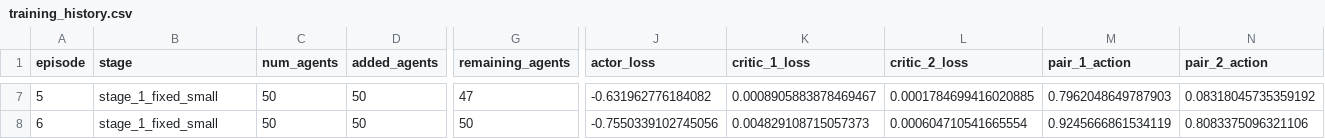
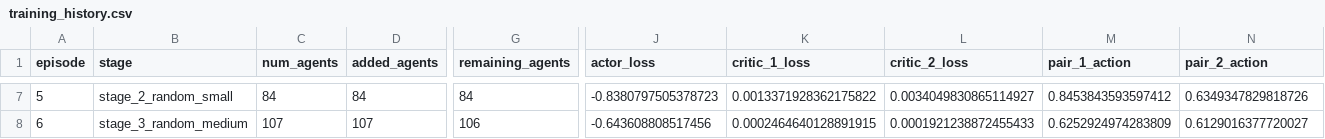
Before and after one commit to HanoCat/RLForHajjProject, a CSV file: logs/plots/training_history.csv, drawn as a sheet; only a part is shown, gaps mark what is left out; the diff covers the shown part only; the diff names each change by its address in the sheet, - before the commit and + after, or states it on an @@ line.

```diff
--- a/logs/plots/training_history.csv
+++ b/logs/plots/training_history.csv
-B7 (stage): stage_1_fixed_small
+B7 (stage): stage_2_random_small
-C7 (num_agents): 50
+C7 (num_agents): 84
-D7 (added_agents): 50
+D7 (added_agents): 84
-G7 (remaining_agents): 47
+G7 (remaining_agents): 84
-J7 (actor_loss): -0.631962776184082
+J7 (actor_loss): -0.8380797505378723
-K7 (critic_1_loss): 0.0008905883878469467
+K7 (critic_1_loss): 0.0013371928362175822
-L7 (critic_2_loss): 0.0001784699416020885
+L7 (critic_2_loss): 0.0034049830865114927
-M7 (pair_1_action): 0.7962048649787903
+M7 (pair_1_action): 0.8453843593597412
-N7 (pair_2_action): 0.08318045735359192
+N7 (pair_2_action): 0.6349347829818726
-B8 (stage): stage_1_fixed_small
+B8 (stage): stage_3_random_medium
-C8 (num_agents): 50
+C8 (num_agents): 107
-D8 (added_agents): 50
+D8 (added_agents): 107
-G8 (remaining_agents): 50
+G8 (remaining_agents): 106
-J8 (actor_loss): -0.7550339102745056
+J8 (actor_loss): -0.643608808517456
-K8 (critic_1_loss): 0.004829108715057373
+K8 (critic_1_loss): 0.0002464640128891915
-L8 (critic_2_loss): 0.000604710541665554
+L8 (critic_2_loss): 0.0001921238872455433
-M8 (pair_1_action): 0.9245666861534119
+M8 (pair_1_action): 0.6252924974283809
-N8 (pair_2_action): 0.8083375096321106
+N8 (pair_2_action): 0.6129016377720027
```
Also changed, not shown: 132 edited cells elsewhere in this file, 9 other files.
